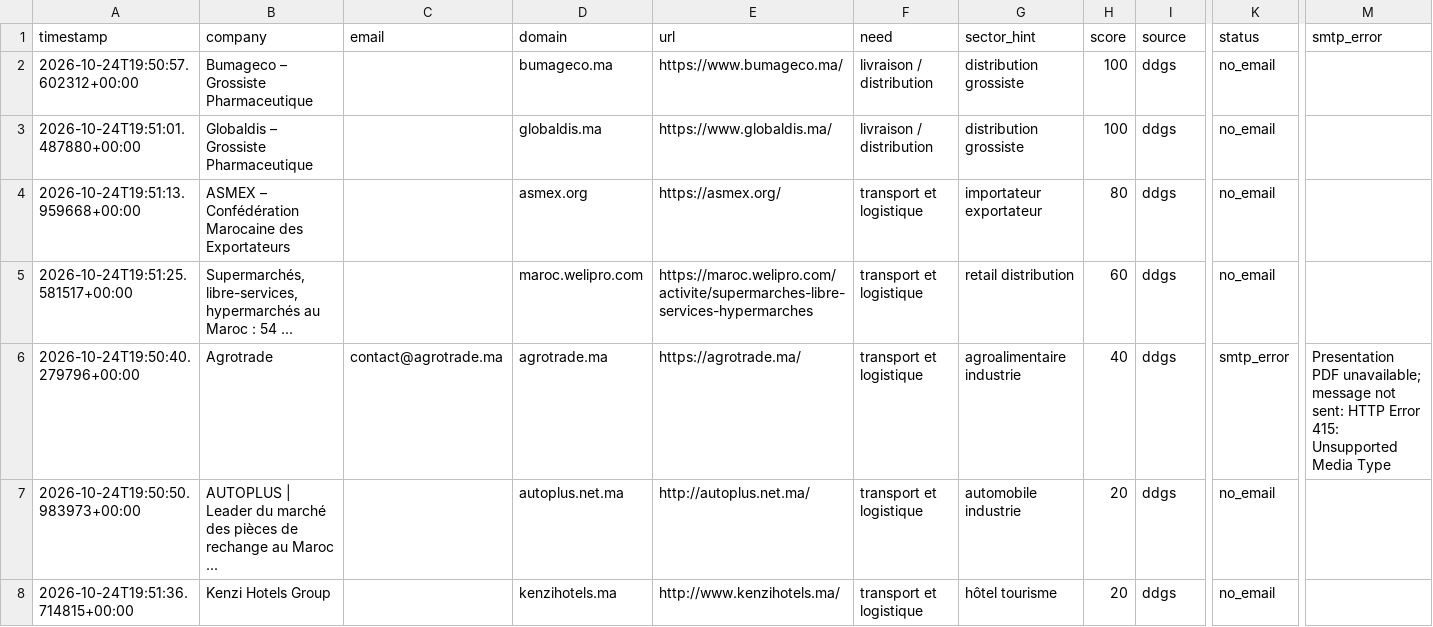
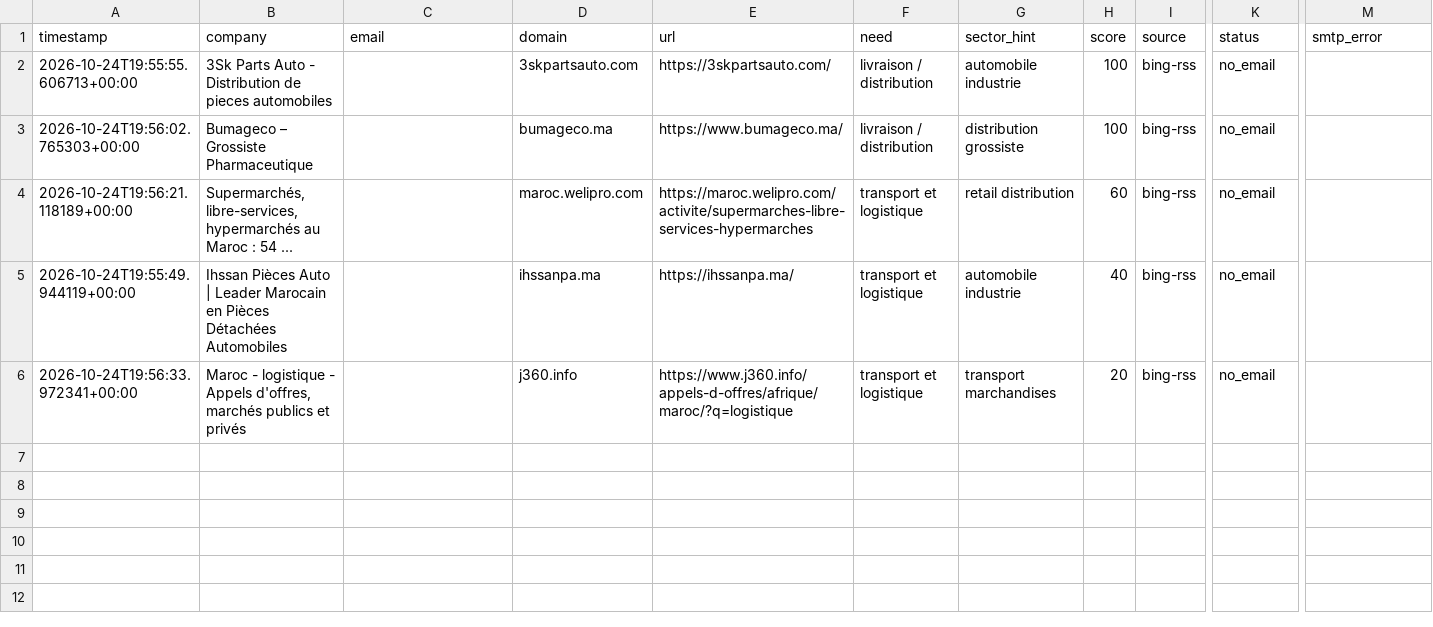
Before and after one commit to OMAR3689/OMAR3689, a CSV file: transport-lead-agent/data/leads.csv, drawn as a sheet; only a part is shown, gaps mark what is left out; removed rows and columns are numbered as before the commit, all else as after; rows hold the shown columns only; the diff names each change by its address in the sheet, - before the commit and + after, or states it on an @@ line.

```diff
--- a/transport-lead-agent/data/leads.csv
+++ b/transport-lead-agent/data/leads.csv
+row 2: 2026-10-24T19:55:55.606713+00:00 | 3Sk Parts Auto - Distribution de pieces automobiles |  | 3skpartsauto.com | https://3skpartsauto.com/ | livraison / distribution | automobile industrie | 100 | bing-rss | no_email
-A3 (timestamp): 2026-10-24T19:50:57.602312+00:00
+A3 (timestamp): 2026-10-24T19:56:02.765303+00:00
-I3 (source): ddgs
+I3 (source): bing-rss
-row 3: 2026-10-24T19:51:01.487880+00:00 | Globaldis – Grossiste Pharmaceutique |  | globaldis.ma | https://www.globaldis.ma/ | livraison / distribution | distribution grossiste | 100 | ddgs | no_email
-row 4: 2026-10-24T19:51:13.959668+00:00 | ASMEX – Confédération Marocaine des Exportateurs |  | asmex.org | https://asmex.org/ | transport et logistique | importateur exportateur | 80 | ddgs | no_email
-A4 (timestamp): 2026-10-24T19:51:25.581517+00:00
+A4 (timestamp): 2026-10-24T19:56:21.118189+00:00
-I4 (source): ddgs
+I4 (source): bing-rss
-row 6: 2026-10-24T19:50:40.279796+00:00 | Agrotrade | contact@agrotrade.ma | agrotrade.ma | https://agrotrade.ma/ | transport et logistique | agroalimentaire industrie | 40 | ddgs | smtp_error | Presentation PDF unavailable; message not sent: HTTP Error 415: Unsupported Media Type
-row 7: 2026-10-24T19:50:50.983973+00:00 | AUTOPLUS | Leader du marché des pièces de rechange au Maroc ... |  | autoplus.net.ma | http://autoplus.net.ma/ | transport et logistique | automobile industrie | 20 | ddgs | no_email
-row 8: 2026-10-24T19:51:36.714815+00:00 | Kenzi Hotels Group |  | kenzihotels.ma | http://www.kenzihotels.ma/ | transport et logistique | hôtel tourisme | 20 | ddgs | no_email
+row 5: 2026-10-24T19:55:49.944119+00:00 | Ihssan Pièces Auto | Leader Marocain en Pièces Détachées Automobiles |  | ihssanpa.ma | https://ihssanpa.ma/ | transport et logistique | automobile industrie | 40 | bing-rss | no_email
+row 6: 2026-10-24T19:56:33.972341+00:00 | Maroc - logistique - Appels d'offres, marchés publics et privés |  | j360.info | https://www.j360.info/appels-d-offres/afrique/maroc/?q=logistique | transport et logistique | transport marchandises | 20 | bing-rss | no_email
```
Also changed, not shown: 1 other file.
